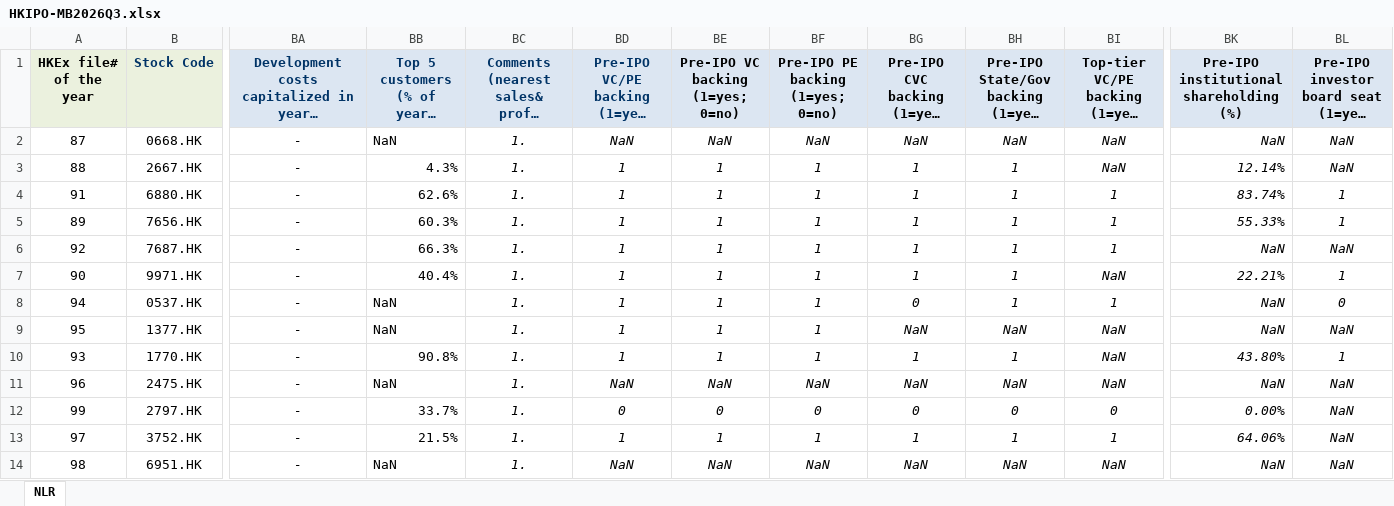
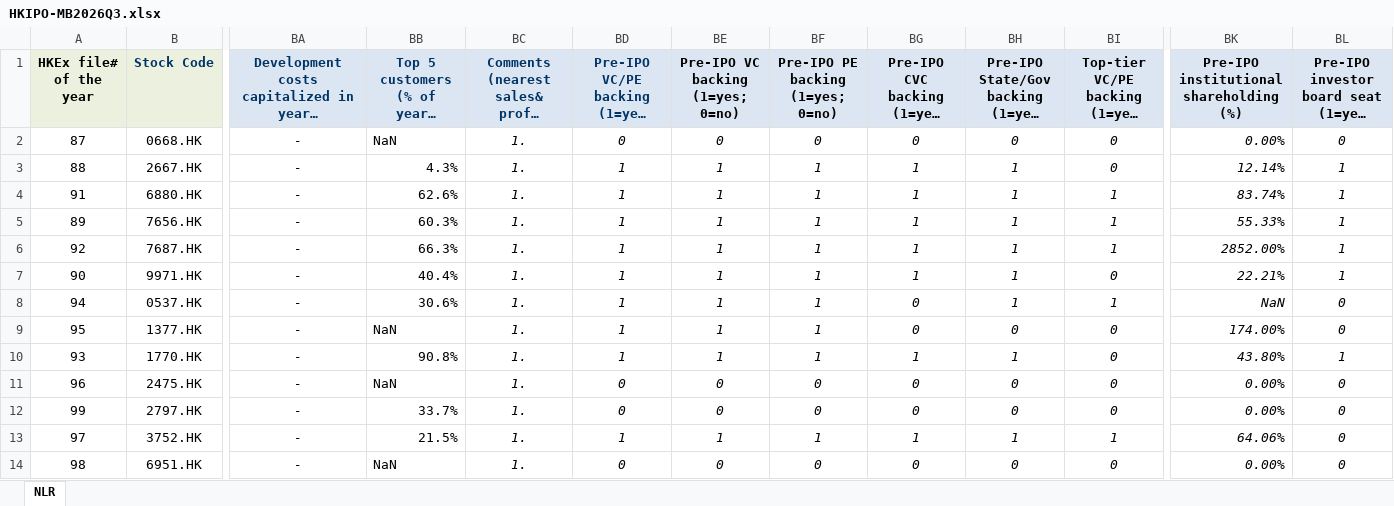
Before and after one commit to GZ-November/urop-hk-ipo, an Excel workbook: Data Collecting Pipeline/HKIPO-MB2026Q3.xlsx, sheet NLR, drawn as a sheet; only a part is shown, gaps mark what is left out; long unchanged cells end in …; values as stored, in another font and other column widths than the file's, no borders; the diff covers the shown part only; the diff names each change by its address in the sheet, - before the commit and + after, or states it on an @@ line.

```diff
--- a/Data Collecting Pipeline/HKIPO-MB2026Q3.xlsx (sheet NLR)
+++ b/Data Collecting Pipeline/HKIPO-MB2026Q3.xlsx (sheet NLR)
-BD2: NaN
+BD2: 0
-BE2 (Pre-IPO VC backing (1=yes; 0=no)): NaN
+BE2 (Pre-IPO VC backing (1=yes; 0=no)): 0
-BF2 (Pre-IPO PE backing (1=yes; 0=no)): NaN
+BF2 (Pre-IPO PE backing (1=yes; 0=no)): 0
-BG2: NaN
+BG2: 0
-BH2: NaN
+BH2: 0
-BI2:BI3: NaN
+BI2:BI3: 0
-BK2: NaN
+BK2: 0.00%
-BL2: NaN
+BL2: 0
-BL3: NaN
+BL3: 1
-BK6: NaN
+BK6: 2852.00%
-BL6: NaN
+BL6: 1
-BI7: NaN
+BI7: 0
-BB8: NaN
+BB8: 30.6%
-BG9: NaN
+BG9: 0
-BH9: NaN
+BH9: 0
-BI9:BI11: NaN
+BI9:BI11: 0
-BK9: NaN
+BK9: 174.00%
-BL9: NaN
+BL9: 0
-BD11: NaN
+BD11: 0
-BE11 (Pre-IPO VC backing (1=yes; 0=no)): NaN
+BE11 (Pre-IPO VC backing (1=yes; 0=no)): 0
-BF11 (Pre-IPO PE backing (1=yes; 0=no)): NaN
+BF11 (Pre-IPO PE backing (1=yes; 0=no)): 0
-BG11: NaN
+BG11: 0
-BH11: NaN
+BH11: 0
-BK11: NaN
+BK11: 0.00%
-BL11:BL14: NaN
+BL11:BL14: 0
-BD14: NaN
+BD14: 0
-BE14 (Pre-IPO VC backing (1=yes; 0=no)): NaN
+BE14 (Pre-IPO VC backing (1=yes; 0=no)): 0
-BF14 (Pre-IPO PE backing (1=yes; 0=no)): NaN
+BF14 (Pre-IPO PE backing (1=yes; 0=no)): 0
-BG14: NaN
+BG14: 0
-BH14: NaN
+BH14: 0
-BI14: NaN
+BI14: 0
-BK14: NaN
+BK14: 0.00%
```
Also changed, not shown: 42 edited cells elsewhere in this sheet, Data Collecting Pipeline/HKIPO-MB2026Q2.xlsx, 29 other files.
